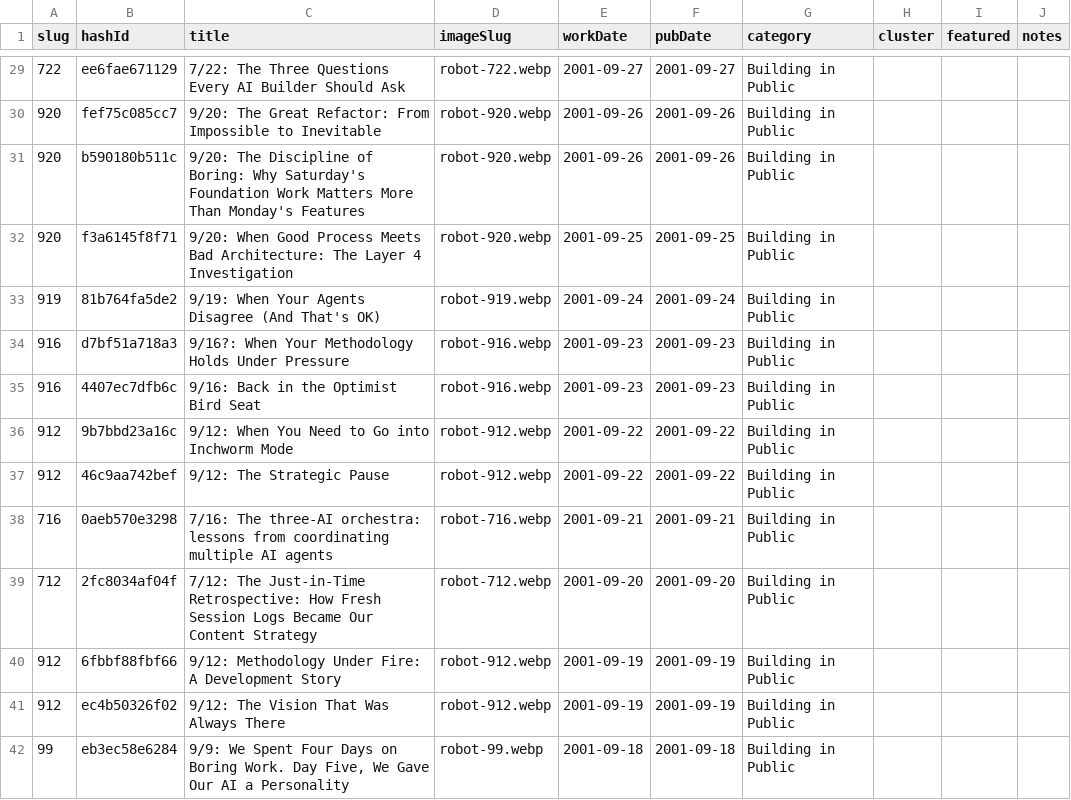
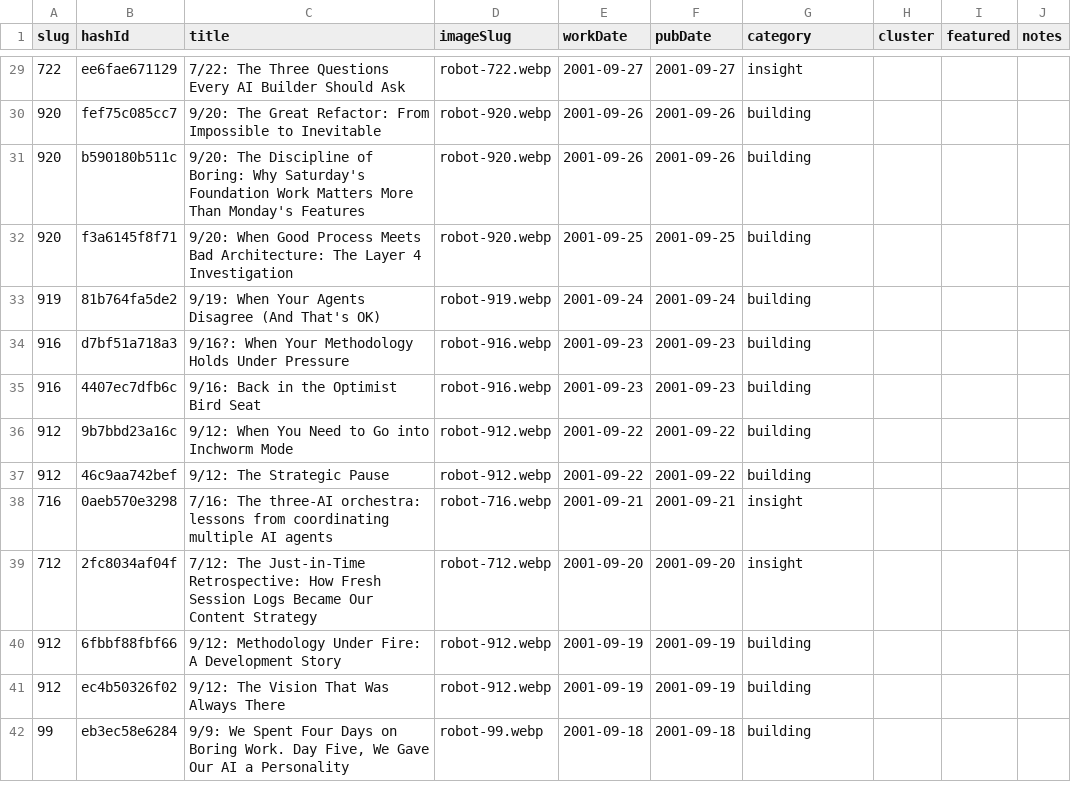
Before and after one commit to mediajunkie/piper-morgan-website, a CSV file: data/blog-metadata.csv, drawn as a sheet; only a part is shown, gaps mark what is left out; the diff covers the shown part only; the diff names each change by its address in the sheet, - before the commit and + after, or states it on an @@ line.

```diff
--- a/data/blog-metadata.csv
+++ b/data/blog-metadata.csv
-G29 (category): Building in Public
+G29 (category): insight
-G30:G37 (category): Building in Public
+G30:G37 (category): building
-G38:G39 (category): Building in Public
+G38:G39 (category): insight
-G40:G42 (category): Building in Public
+G40:G42 (category): building
```
Also changed, not shown: 152 edited cells elsewhere in this file, 5 other files.
